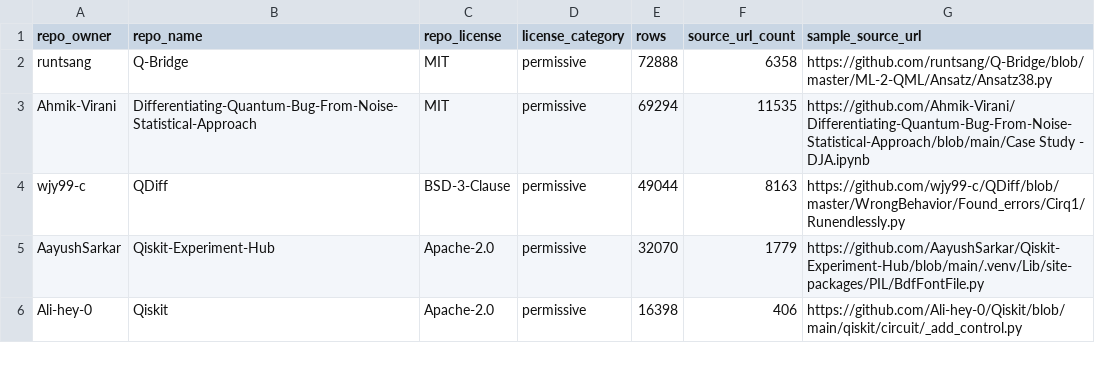
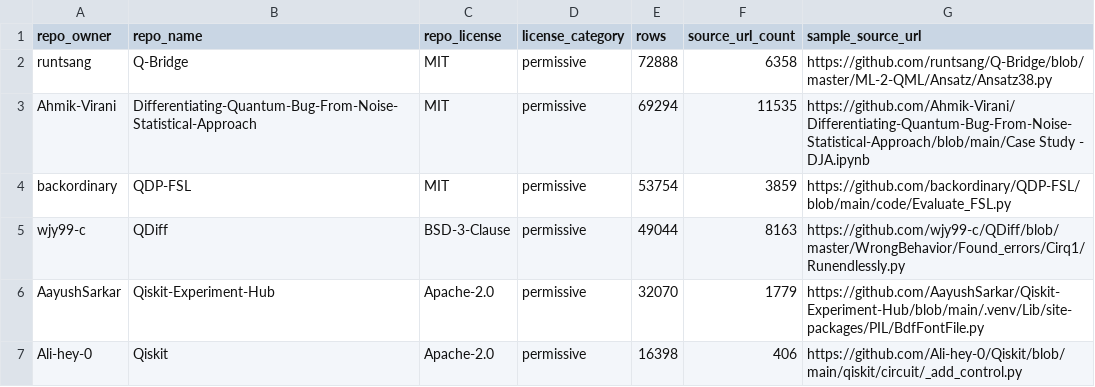
Before and after one commit to Elias-Abebe-Gasparini/PQID-Dataset, a CSV file: data/processed/release_views/pqid_v1_license_valid_attribution_manifest.csv, drawn as a sheet; only a part is shown; the diff names each change by its address in the sheet, - before the commit and + after, or states it on an @@ line.

Commit message:
Refresh release figures and Gradio gateway

```diff
--- a/data/processed/release_views/pqid_v1_license_valid_attribution_manifest.csv
+++ b/data/processed/release_views/pqid_v1_license_valid_attribution_manifest.csv
+row 4: backordinary | QDP-FSL | MIT | permissive | 53754 | 3859 | https://github.com/backordinary/QDP-FSL/blob/main/code/Evaluate_FSL.py
```
Also changed, not shown: data/processed/release_views/pqid_v1_public_open_attribution_manifest.csv, submissions/scientific_data/LICENSE_BEHAVIOR_DISTRIBUTION.csv, 53 other files.
